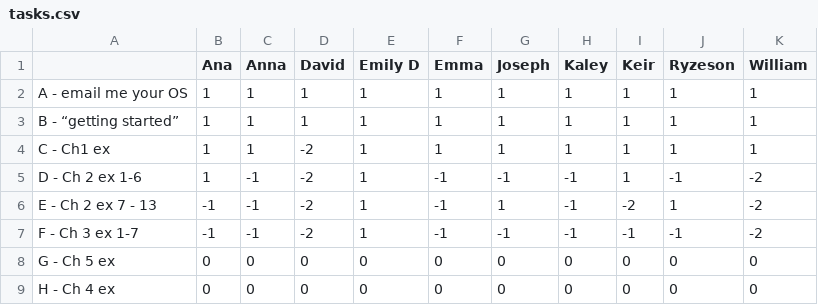
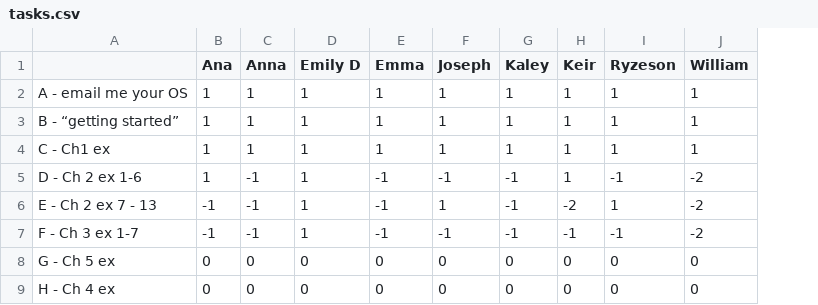
Before and after one commit to PeterEFrancis/python-course, a CSV file: docs/2020/tasks.csv, drawn as a sheet; the diff names each change by its address in the sheet, - before the commit and + after, or states it on an @@ line.

```diff
--- a/docs/2020/tasks.csv
+++ b/docs/2020/tasks.csv
-column D (David), rows 2-9: 1 | 1 | -2 | -2 | -2 | -2 | 0 | 0
```
Also changed, not shown: 11 other files.
